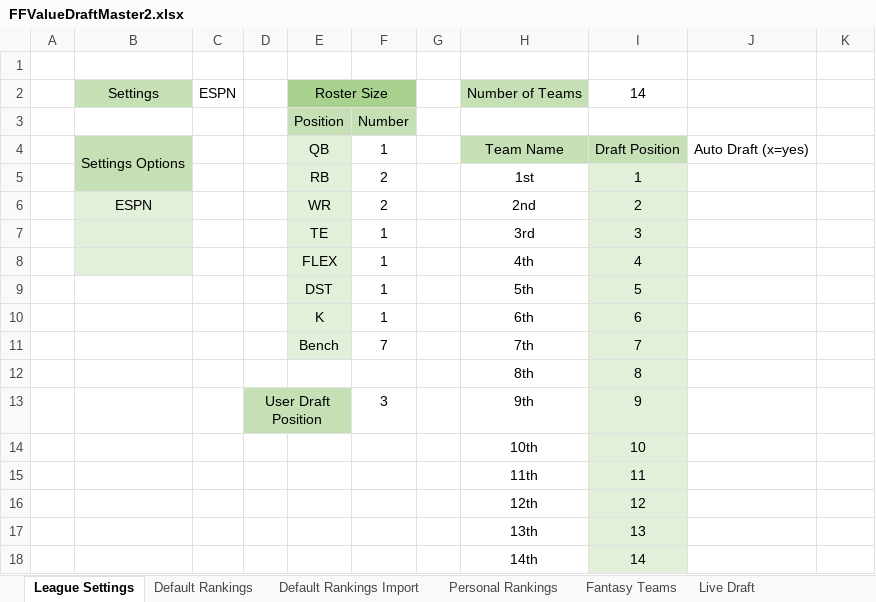
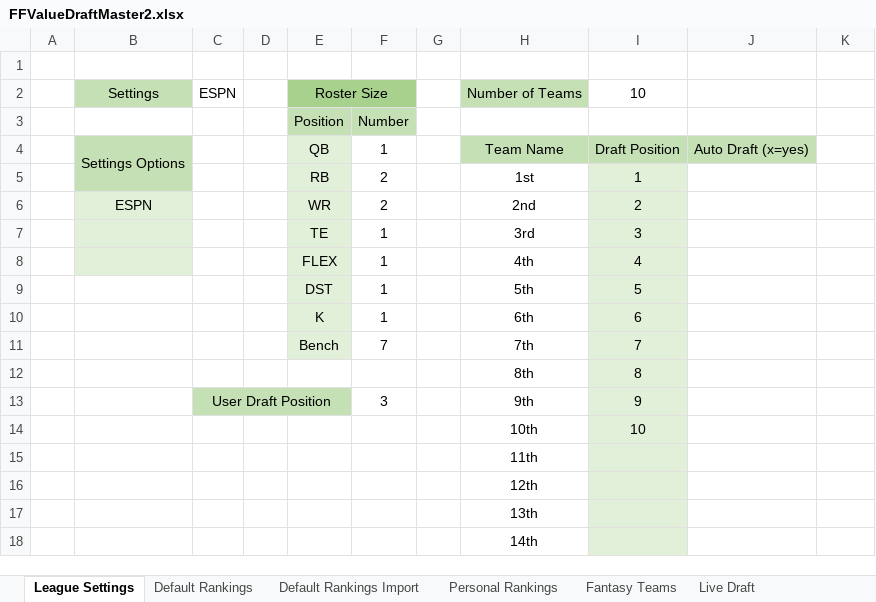
Before and after one commit to bf2799/FFValueDraft, an Excel workbook: FFValueDraftMaster2.xlsx, sheet League Settings, drawn as a sheet; values as stored, in another font and other column widths than the file's, no borders; conditional formats not drawn; the diff names each change by its address in the sheet, - before the commit and + after, or states it on an @@ line.

```diff
--- a/FFValueDraftMaster2.xlsx (sheet League Settings)
+++ b/FFValueDraftMaster2.xlsx (sheet League Settings)
-I2: 14
+I2: 10
-J4 fill: none
+J4 fill: #C5E0B4
-C13: (empty)
+C13: User Draft Position
-C13 fill: none
+C13 fill: #C5E0B4
+C13:E13 merged
-D13: User Draft Position
+D13: (empty)
-D13:E13 merged
-I15: 11
+I15: (empty)
-I16: 12
+I16: (empty)
-I17: 13
+I17: (empty)
-I18: 14
+I18: (empty)
```
Also changed, not shown: sheet Live Draft, sheet Personal Rankings, 4 other files.
